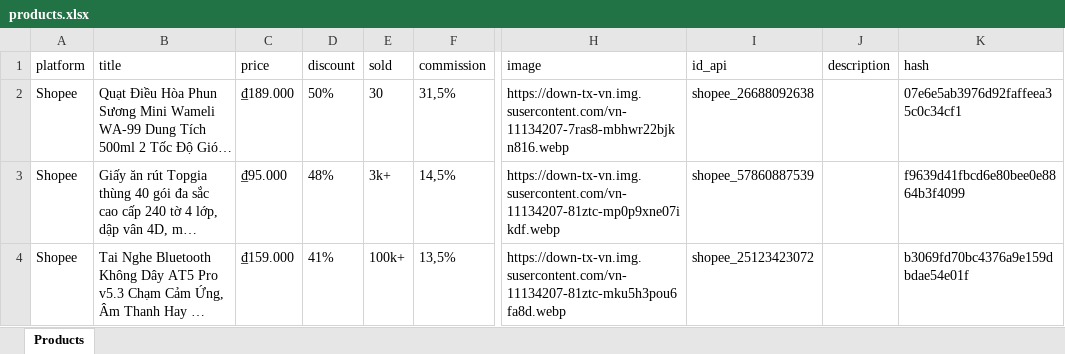
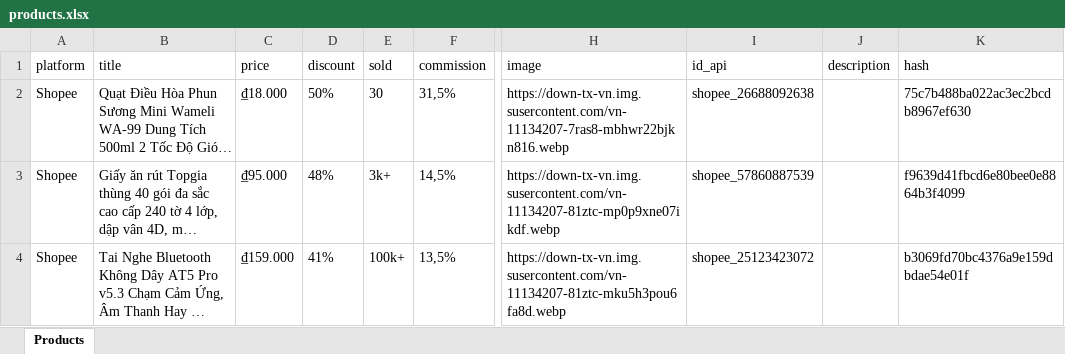
Before and after one commit to MEDIA2027/sale_shopee, an Excel workbook: products.xlsx, sheet Products, drawn as a sheet; only a part is shown, gaps mark what is left out; long unchanged cells end in …; values as stored, in another font and other column widths than the file's, no borders; the diff names each change by its address in the sheet, - before the commit and + after, or states it on an @@ line.

Commit message:
Update products.xlsx

```diff
--- a/products.xlsx (sheet Products)
+++ b/products.xlsx (sheet Products)
-C2 (price): ₫189.000
+C2 (price): ₫18.000
-K2 (hash): 07e6e5ab3976d92faffeea35c0c34cf1
+K2 (hash): 75c7b488ba022ac3ec2bcdb8967ef630
```
